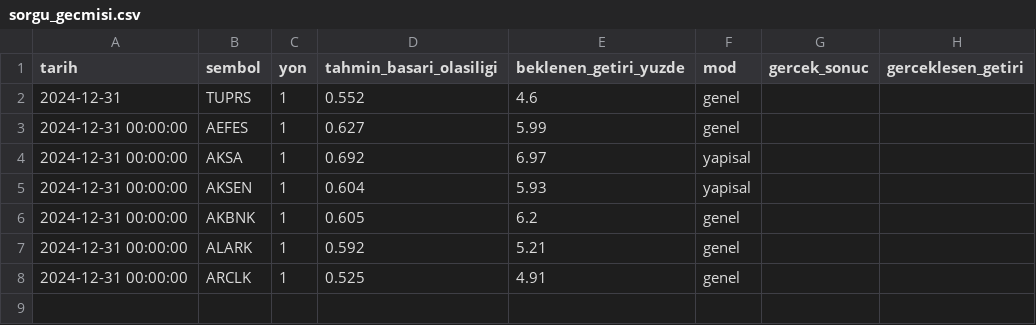
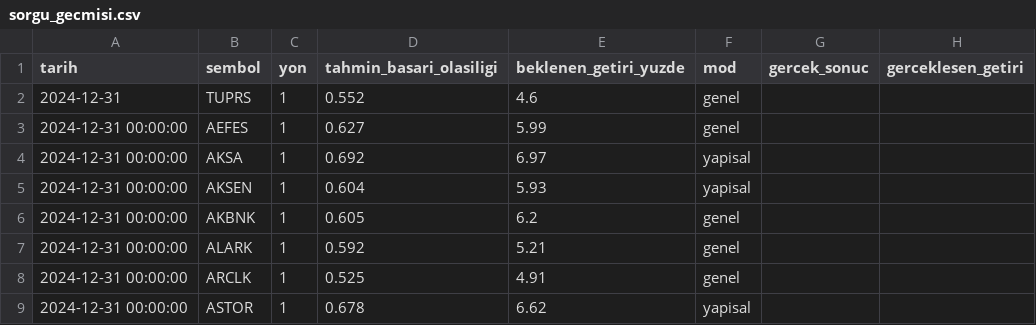
Before and after one commit to sifirdanbine01-commits/bist100-ai-tahmin, a CSV file: sorgu_gecmisi.csv, drawn as a sheet.

```diff
--- a/sorgu_gecmisi.csv
+++ b/sorgu_gecmisi.csv
@@ -8 +8,2 @@ tarih,sembol,yon,tahmin_basari_olasiligi,beklenen_getiri_yuzde,mod,gercek_sonuc,
 2024-12-31 00:00:00,ARCLK,1,0.525,4.91,genel,,
+2024-12-31 00:00:00,ASTOR,1,0.678,6.62,yapisal,,
```
